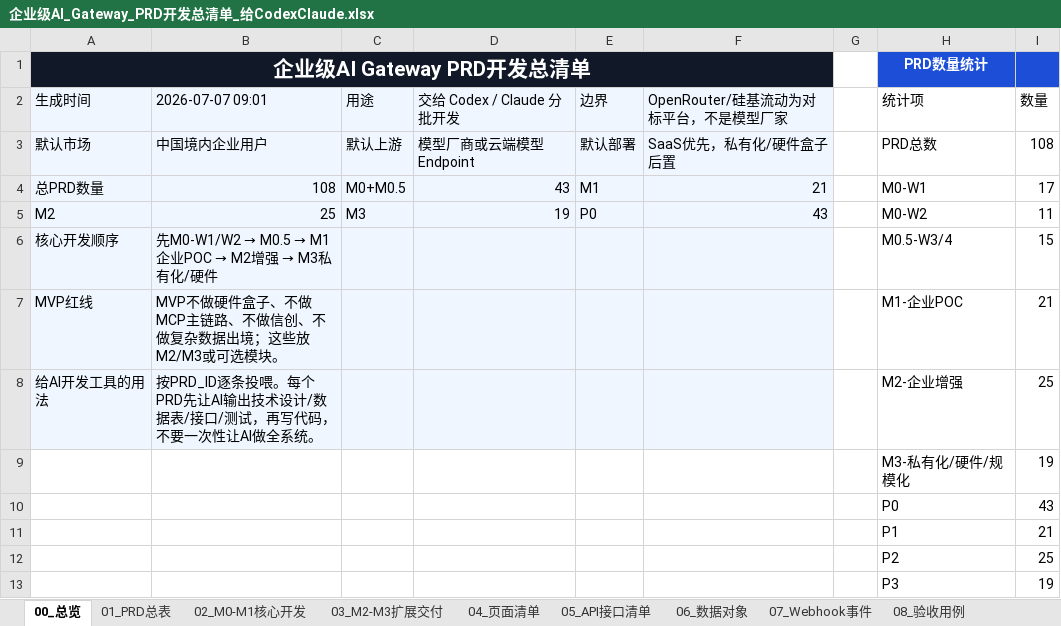
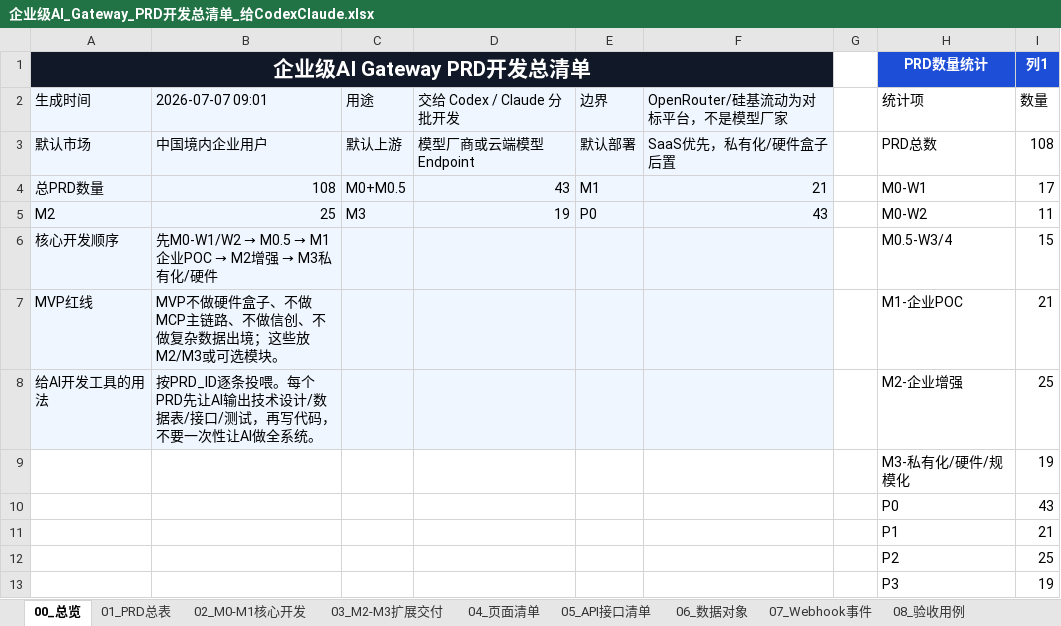
Before and after one commit to leerabo/MetaHub-Gateway, an Excel workbook: 企业级AI_Gateway_PRD开发总清单_给CodexClaude.xlsx, sheet 00_总览, drawn as a sheet; values as stored, in another font and other column widths than the file's, no borders; table styles not drawn; the diff names each change by its address in the sheet, - before the commit and + after, or states it on an @@ line.

```diff
--- a/企业级AI_Gateway_PRD开发总清单_给CodexClaude.xlsx (sheet 00_总览)
+++ b/企业级AI_Gateway_PRD开发总清单_给CodexClaude.xlsx (sheet 00_总览)
-I1 (数量): (empty)
+I1 (数量): 列1
```
Also changed, not shown: sheet 12_开发状态, 43 other files.
